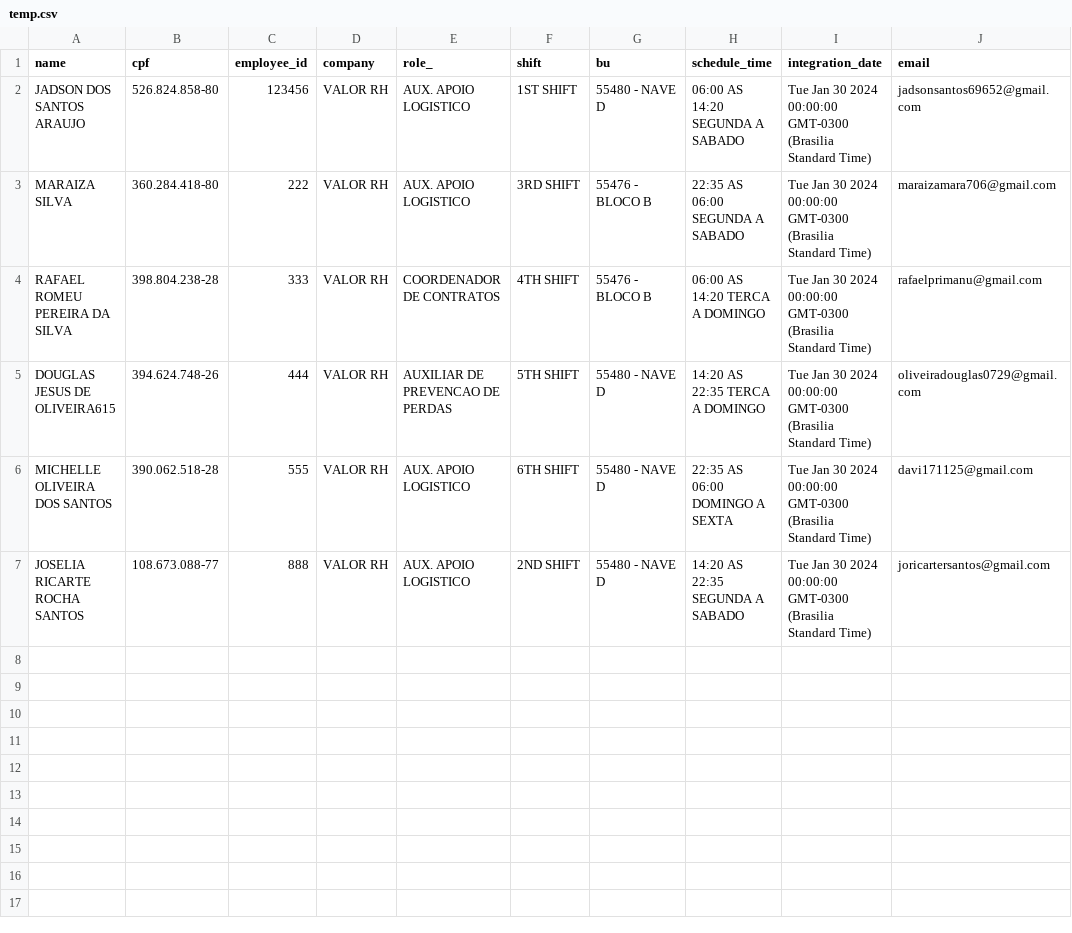
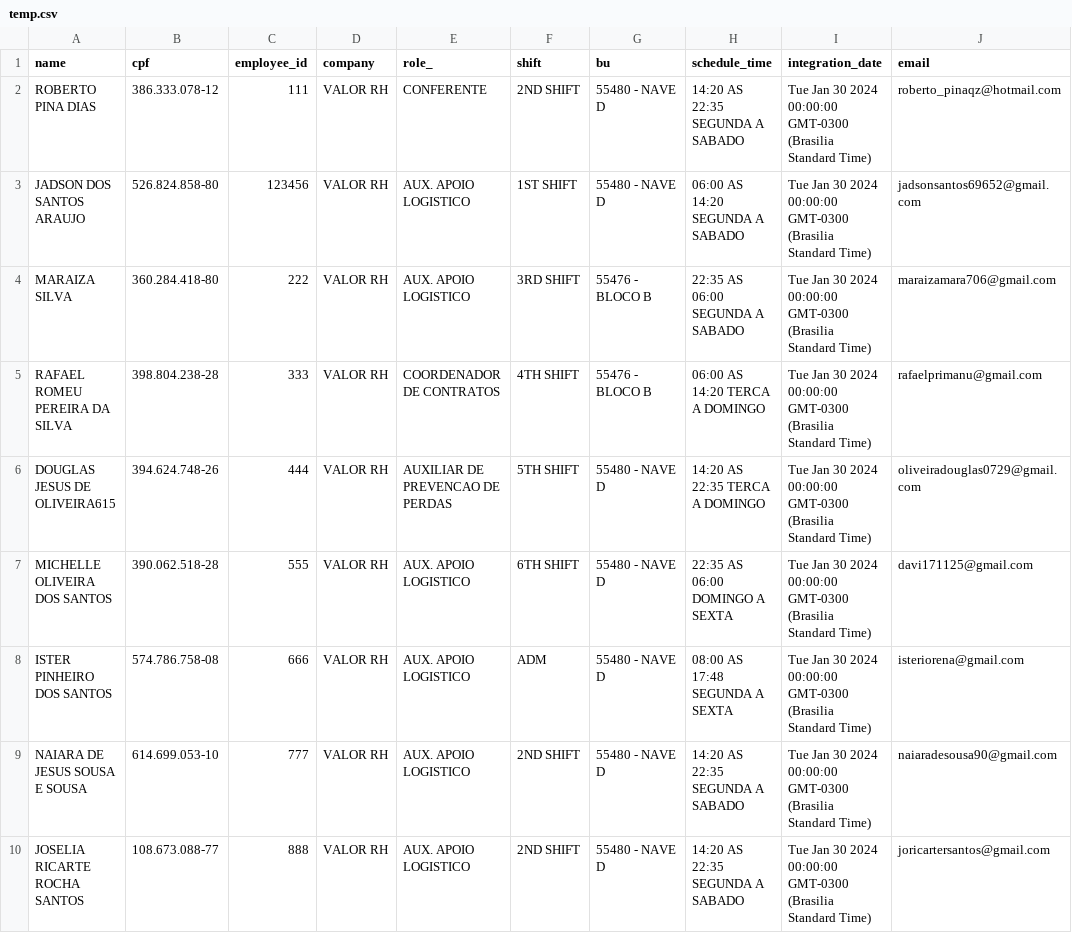
Before and after one commit to Kzagrande/MyEmployee, a CSV file: server/temp.csv, drawn as a sheet; the diff names each change by its address in the sheet, - before the commit and + after, or states it on an @@ line.

```diff
--- a/server/temp.csv
+++ b/server/temp.csv
+row 2: ROBERTO PINA DIAS | 386.333.078-12 | 111 | VALOR RH | CONFERENTE | 2ND SHIFT | 55480 - NAVE D | 14:20 AS 22:35 SEGUNDA A SABADO | Tue Jan 30 2024 00:00:00 GMT-0300 (Brasilia Standard Time) | roberto_pinaqz@hotmail.com
+row 8: ISTER PINHEIRO DOS SANTOS | 574.786.758-08 | 666 | VALOR RH | AUX. APOIO LOGISTICO | ADM | 55480 - NAVE D | 08:00 AS 17:48 SEGUNDA A SEXTA | Tue Jan 30 2024 00:00:00 GMT-0300 (Brasilia Standard Time) | isteriorena@gmail.com
+row 9: NAIARA DE JESUS SOUSA E SOUSA | 614.699.053-10 | 777 | VALOR RH | AUX. APOIO LOGISTICO | 2ND SHIFT | 55480 - NAVE D | 14:20 AS 22:35 SEGUNDA A SABADO | Tue Jan 30 2024 00:00:00 GMT-0300 (Brasilia Standard Time) | naiaradesousa90@gmail.com
```
Also changed, not shown: 11 other files.
